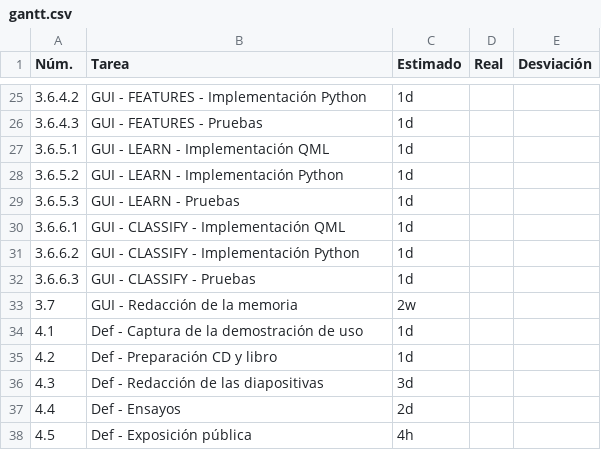
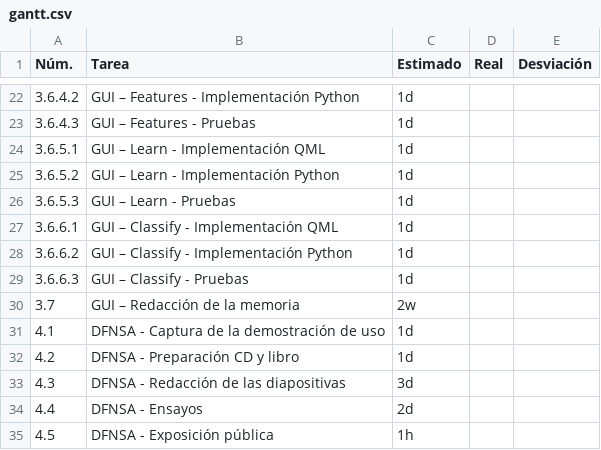
Before and after one commit to terrex/SentimentAnalysis, a CSV file: memoria/gantt.csv, drawn as a sheet; only a part is shown, gaps mark what is left out; the diff covers the shown part only.

Commit message:
memoria: objetivos y planificación

```diff
--- a/memoria/gantt.csv
+++ b/memoria/gantt.csv
@@ -25,14 +22,14 @@ Núm.,Tarea,Estimado,Real,Desviación
-3.6.4.2,GUI - FEATURES - Implementación Python,1d,,
-3.6.4.3,GUI - FEATURES - Pruebas,1d,,
-3.6.5.1,GUI - LEARN - Implementación QML,1d,,
-3.6.5.2,GUI - LEARN - Implementación Python,1d,,
-3.6.5.3,GUI - LEARN - Pruebas,1d,,
-3.6.6.1,GUI - CLASSIFY - Implementación QML,1d,,
-3.6.6.2,GUI - CLASSIFY - Implementación Python,1d,,
-3.6.6.3,GUI - CLASSIFY - Pruebas,1d,,
-3.7,GUI - Redacción de la memoria,2w,,
-4.1,Def - Captura de la demostración de uso,1d,,
-4.2,Def - Preparación CD y libro,1d,,
-4.3,Def - Redacción de las diapositivas,3d,,
-4.4,Def - Ensayos,2d,,
-4.5,Def - Exposición pública,4h,,
+3.6.4.2,GUI – Features - Implementación Python,1d,,
+3.6.4.3,GUI – Features - Pruebas,1d,,
+3.6.5.1,GUI – Learn - Implementación QML,1d,,
+3.6.5.2,GUI – Learn - Implementación Python,1d,,
+3.6.5.3,GUI – Learn - Pruebas,1d,,
+3.6.6.1,GUI – Classify - Implementación QML,1d,,
+3.6.6.2,GUI – Classify - Implementación Python,1d,,
+3.6.6.3,GUI – Classify - Pruebas,1d,,
+3.7,GUI – Redacción de la memoria,2w,,
+4.1,DFNSA - Captura de la demostración de uso,1d,,
+4.2,DFNSA - Preparación CD y libro,1d,,
+4.3,DFNSA - Redacción de las diapositivas,3d,,
+4.4,DFNSA - Ensayos,2d,,
+4.5,DFNSA - Exposición pública,1h,,
```
Also changed, not shown: 3 removed rows and 29 edited cells elsewhere in this file, 8 other files.
